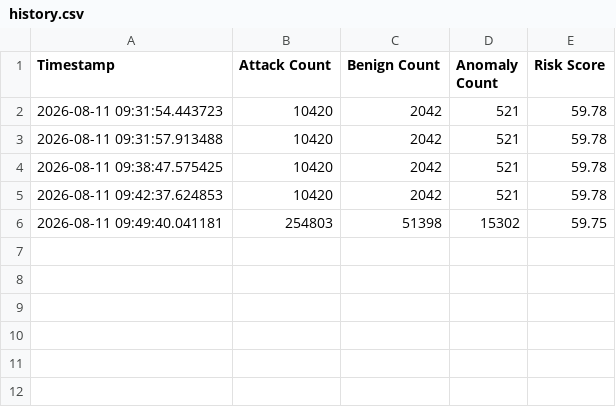
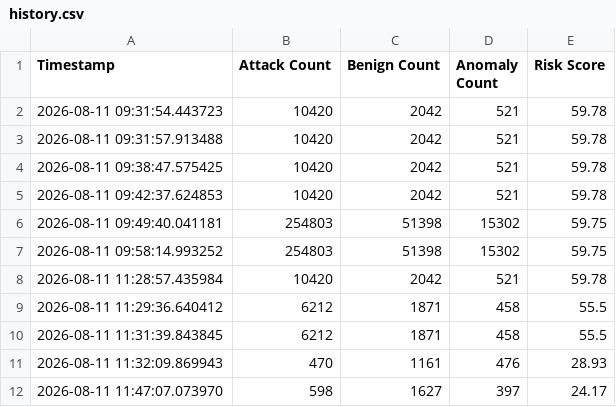
Before and after one commit to Varun-bharathi/DDoS, a CSV file: data/history.csv, drawn as a sheet.

```diff
--- a/data/history.csv
+++ b/data/history.csv
@@ -6 +6,7 @@ Timestamp,Attack Count,Benign Count,Anomaly Count,Risk Score
 2026-08-11 09:49:40.041181,254803,51398,15302,59.75
+2026-08-11 09:58:14.993252,254803,51398,15302,59.75
+2026-08-11 11:28:57.435984,10420,2042,521,59.78
+2026-08-11 11:29:36.640412,6212,1871,458,55.5
+2026-08-11 11:31:39.843845,6212,1871,458,55.5
+2026-08-11 11:32:09.869943,470,1161,476,28.93
+2026-08-11 11:47:07.073970,598,1627,397,24.17
```
Also changed, not shown: 1 other file.
